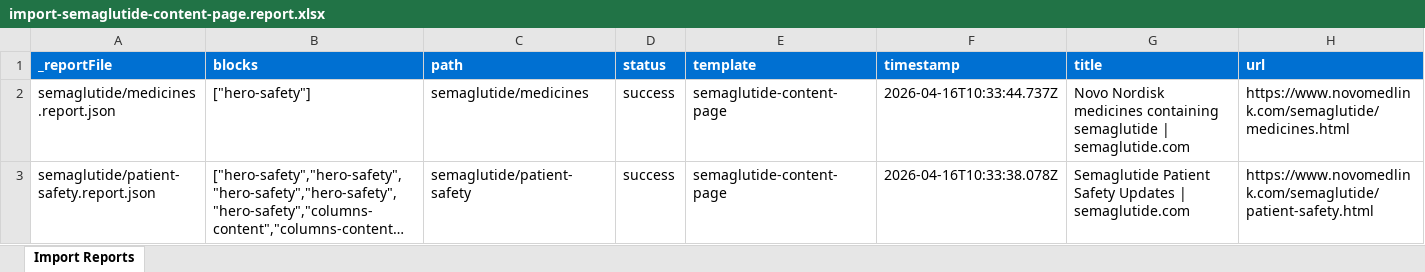
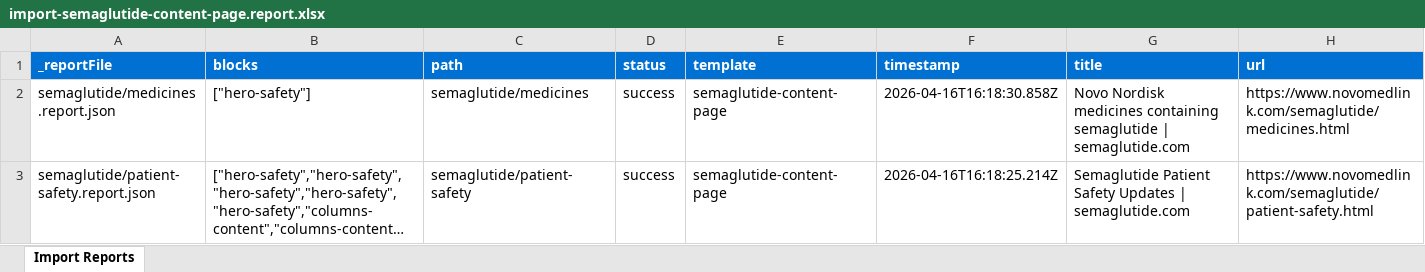
Before and after one commit to nishneo/aem-forms-demo, an Excel workbook: tools/importer/reports/import-semaglutide-content-page.report.xlsx, sheet Import Reports, drawn as a sheet; long unchanged cells end in …; values as stored, in another font and other column widths than the file's, no borders; the diff names each change by its address in the sheet, - before the commit and + after, or states it on an @@ line.

```diff
--- a/tools/importer/reports/import-semaglutide-content-page.report.xlsx (sheet Import Reports)
+++ b/tools/importer/reports/import-semaglutide-content-page.report.xlsx (sheet Import Reports)
-F2 (timestamp): 2026-04-16T10:33:44.737Z
+F2 (timestamp): 2026-04-16T16:18:30.858Z
-F3 (timestamp): 2026-04-16T10:33:38.078Z
+F3 (timestamp): 2026-04-16T16:18:25.214Z
```
Also changed, not shown: 4 other files.
